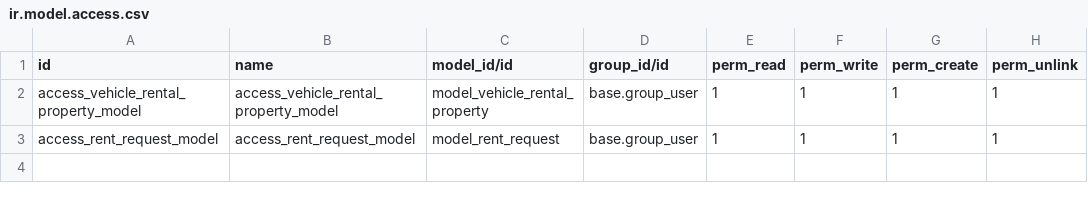
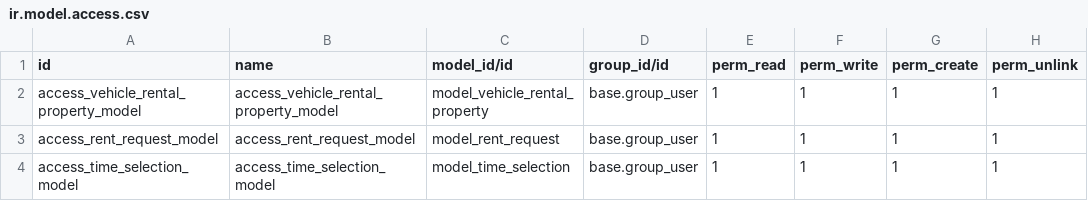
Before and after one commit to Rahul06x1/Odoo, a CSV file: vehicle_rental/security/ir.model.access.csv, drawn as a sheet.

Commit message:
[UPDT]vehicle_rental3.0ongoing

```diff
--- a/vehicle_rental/security/ir.model.access.csv
+++ b/vehicle_rental/security/ir.model.access.csv
@@ -3 +3,2 @@ access_vehicle_rental_property_model,access_vehicle_rental_property_model,model_
 access_rent_request_model,access_rent_request_model,model_rent_request,base.group_user,1,1,1,1
+access_time_selection_model,access_time_selection_model,model_time_selection,base.group_user,1,1,1,1
```
Also changed, not shown: 5 other files.
